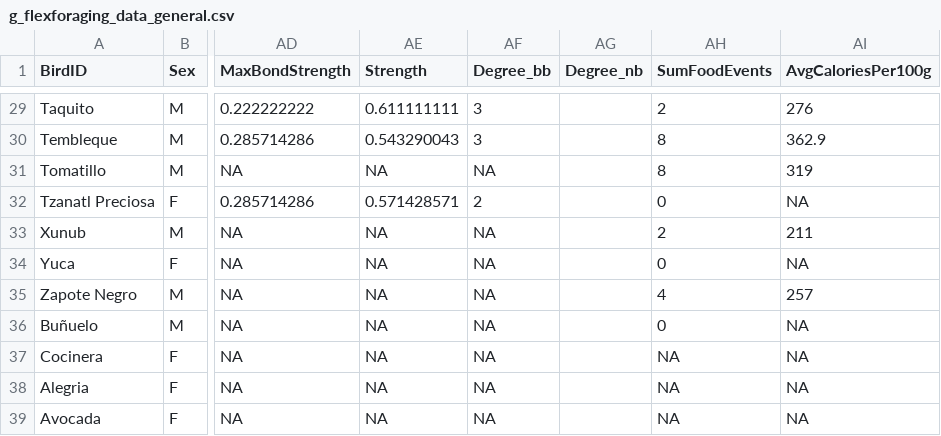
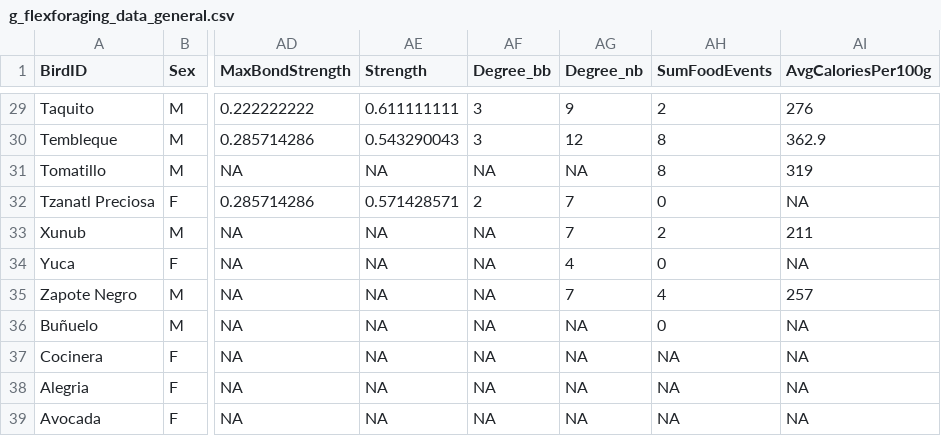
Before and after one commit to corinalogan/grackles, a CSV file: Files/Preregistrations/g_flexforaging_data_general.csv, drawn as a sheet; only a part is shown, gaps mark what is left out; the diff covers the shown part only; the diff names each change by its address in the sheet, - before the commit and + after, or states it on an @@ line.

Commit message:
Added a column for Degree_nb which includes non-banded birds. Changed other degree column name to Degree_bb for banded-banded associations

```diff
--- a/Files/Preregistrations/g_flexforaging_data_general.csv
+++ b/Files/Preregistrations/g_flexforaging_data_general.csv
-AG29 (Degree_nb): (empty)
+AG29 (Degree_nb): 9
-AG30 (Degree_nb): (empty)
+AG30 (Degree_nb): 12
-AG31 (Degree_nb): (empty)
+AG31 (Degree_nb): NA
-AG32:AG33 (Degree_nb): (empty)
+AG32:AG33 (Degree_nb): 7
-AG34 (Degree_nb): (empty)
+AG34 (Degree_nb): 4
-AG35 (Degree_nb): (empty)
+AG35 (Degree_nb): 7
-AG36:AG39 (Degree_nb): (empty)
+AG36:AG39 (Degree_nb): NA
```
Also changed, not shown: 27 edited cells elsewhere in this file.
